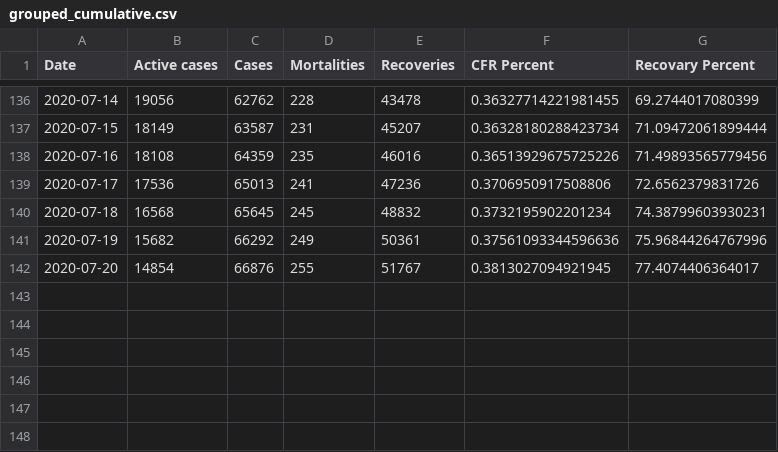
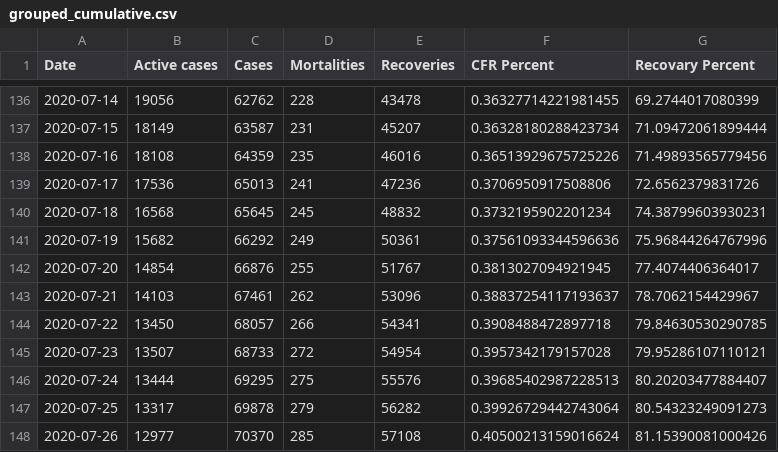
Before and after one commit to Alnasser0/Dash-KFUPM-Covid19, a CSV file: Data/grouped_cumulative.csv, drawn as a sheet; only a part is shown, gaps mark what is left out; the diff names each change by its address in the sheet, - before the commit and + after, or states it on an @@ line.

```diff
--- a/Data/grouped_cumulative.csv
+++ b/Data/grouped_cumulative.csv
+row 143: 2020-07-21 | 14103 | 67461 | 262 | 53096 | 0.38837254117193637 | 78.7062154429967
+row 144: 2020-07-22 | 13450 | 68057 | 266 | 54341 | 0.3908488472897718 | 79.84630530290785
+row 145: 2020-07-23 | 13507 | 68733 | 272 | 54954 | 0.3957342179157028 | 79.95286107110121
+row 146: 2020-07-24 | 13444 | 69295 | 275 | 55576 | 0.39685402987228513 | 80.20203477884407
+row 147: 2020-07-25 | 13317 | 69878 | 279 | 56282 | 0.39926729442743064 | 80.54323249091273
+row 148: 2020-07-26 | 12977 | 70370 | 285 | 57108 | 0.40500213159016624 | 81.15390081000426
```
Also changed, not shown: Data/grouped_cumulative_melt.csv, Data/grouped_cumulative_regions.csv, 17 other files.
